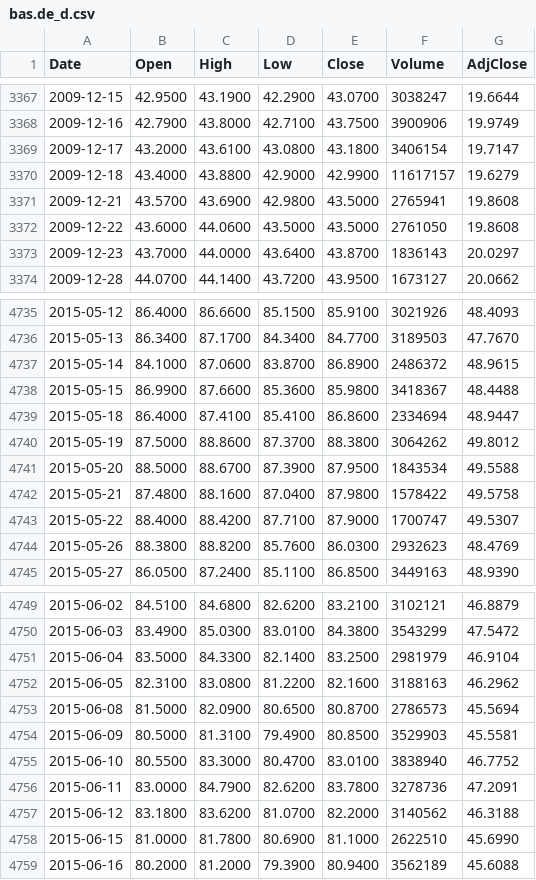
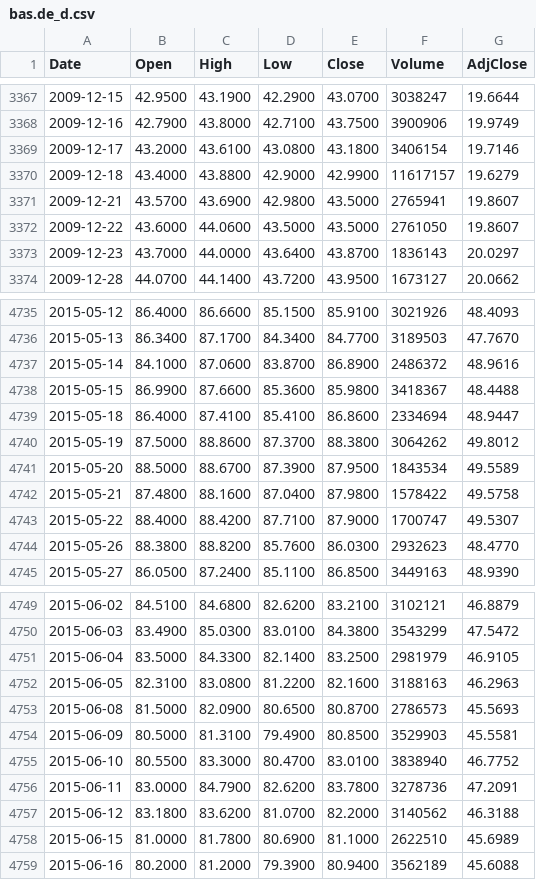
Before and after one commit to freeggit/pruefstand-daten, a CSV file: data/kurse/bas.de_d.csv, drawn as a sheet; only a part is shown, gaps mark what is left out; the diff covers the shown part only.

```diff
--- a/data/kurse/bas.de_d.csv
+++ b/data/kurse/bas.de_d.csv
@@ -3368,6 +3368,6 @@ Date,Open,High,Low,Close,Volume,AdjClose
 2009-12-16,42.7900,43.8000,42.7100,43.7500,3900906,19.9749
-2009-12-17,43.2000,43.6100,43.0800,43.1800,3406154,19.7147
+2009-12-17,43.2000,43.6100,43.0800,43.1800,3406154,19.7146
 2009-12-18,43.4000,43.8800,42.9000,42.9900,11617157,19.6279
-2009-12-21,43.5700,43.6900,42.9800,43.5000,2765941,19.8608
-2009-12-22,43.6000,44.0600,43.5000,43.5000,2761050,19.8608
+2009-12-21,43.5700,43.6900,42.9800,43.5000,2765941,19.8607
+2009-12-22,43.6000,44.0600,43.5000,43.5000,2761050,19.8607
 2009-12-23,43.7000,44.0000,43.6400,43.8700,1836143,20.0297
@@ -4736,3 +4736,3 @@ Date,Open,High,Low,Close,Volume,AdjClose
 2015-05-13,86.3400,87.1700,84.3400,84.7700,3189503,47.7670
-2015-05-14,84.1000,87.0600,83.8700,86.8900,2486372,48.9615
+2015-05-14,84.1000,87.0600,83.8700,86.8900,2486372,48.9616
 2015-05-15,86.9900,87.6600,85.3600,85.9800,3418367,48.4488
@@ -4740,6 +4740,6 @@ Date,Open,High,Low,Close,Volume,AdjClose
 2015-05-19,87.5000,88.8600,87.3700,88.3800,3064262,49.8012
-2015-05-20,88.5000,88.6700,87.3900,87.9500,1843534,49.5588
+2015-05-20,88.5000,88.6700,87.3900,87.9500,1843534,49.5589
 2015-05-21,87.4800,88.1600,87.0400,87.9800,1578422,49.5758
 2015-05-22,88.4000,88.4200,87.7100,87.9000,1700747,49.5307
-2015-05-26,88.3800,88.8200,85.7600,86.0300,2932623,48.4769
+2015-05-26,88.3800,88.8200,85.7600,86.0300,2932623,48.4770
 2015-05-27,86.0500,87.2400,85.1100,86.8500,3449163,48.9390
@@ -4750,5 +4750,5 @@ Date,Open,High,Low,Close,Volume,AdjClose
 2015-06-03,83.4900,85.0300,83.0100,84.3800,3543299,47.5472
-2015-06-04,83.5000,84.3300,82.1400,83.2500,2981979,46.9104
-2015-06-05,82.3100,83.0800,81.2200,82.1600,3188163,46.2962
-2015-06-08,81.5000,82.0900,80.6500,80.8700,2786573,45.5694
+2015-06-04,83.5000,84.3300,82.1400,83.2500,2981979,46.9105
+2015-06-05,82.3100,83.0800,81.2200,82.1600,3188163,46.2963
+2015-06-08,81.5000,82.0900,80.6500,80.8700,2786573,45.5693
 2015-06-09,80.5000,81.3100,79.4900,80.8500,3529903,45.5581
@@ -4757,3 +4757,3 @@ Date,Open,High,Low,Close,Volume,AdjClose
 2015-06-12,83.1800,83.6200,81.0700,82.2000,3140562,46.3188
-2015-06-15,81.0000,81.7800,80.6900,81.1000,2622510,45.6990
+2015-06-15,81.0000,81.7800,80.6900,81.1000,2622510,45.6989
 2015-06-16,80.2000,81.2000,79.3900,80.9400,3562189,45.6088
```
Also changed, not shown: 159 edited cells elsewhere in this file, data/kurse/acwi_d.csv, data/kurse/dba_d.csv, 22 other files.
